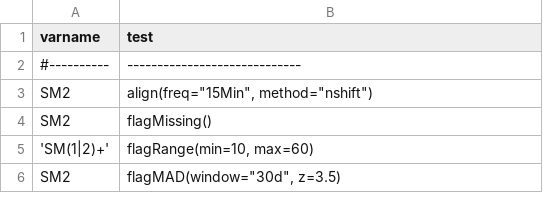
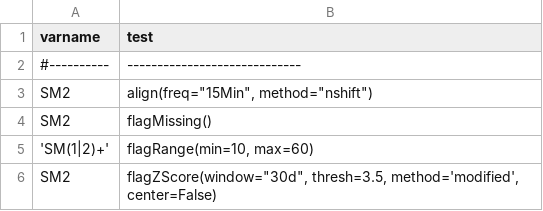
Before and after one commit to Helmholtz-UFZ/saqc, a CSV file: docs/resources/data/config.csv, drawn as a sheet.

```diff
--- a/docs/resources/data/config.csv
+++ b/docs/resources/data/config.csv
@@ -5,2 +5,2 @@ SM2        ; flagMissing()
 'SM(1|2)+' ; flagRange(min=10, max=60)
-SM2        ; flagMAD(window="30d", z=3.5)
+SM2        ; flagZScore(window="30d", thresh=3.5, method='modified', center=False)
```
Also changed, not shown: docs/resources/data/config_ci.csv, docs/resources/data/myconfig4.csv, 9 other files.
